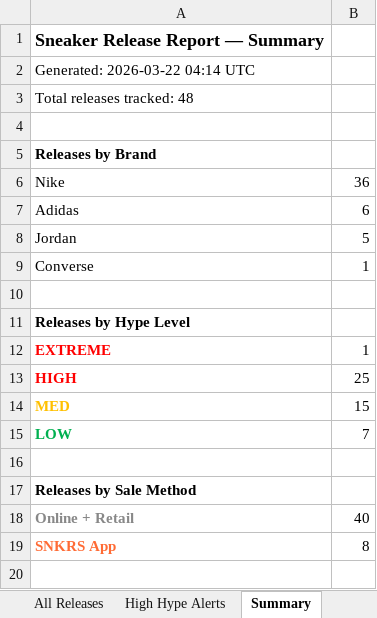
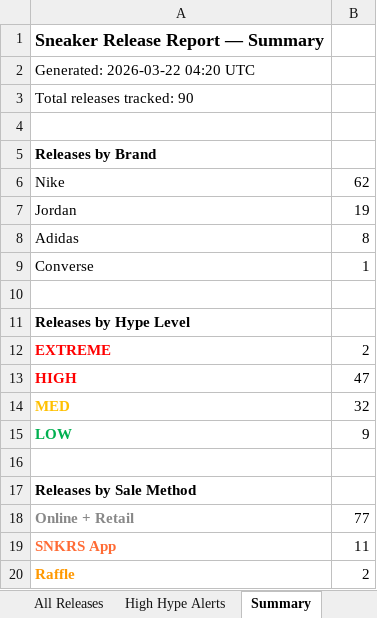
Before and after one commit to lordnader2002-sudo/Shoe-Tracker-v2, an Excel workbook: docs/data/sneaker_releases.xlsx, sheet Summary, drawn as a sheet; values as stored, in another font and other column widths than the file's, no borders; removed rows and columns are numbered as before the commit, all else as after; the diff names each change by its address in the sheet, - before the commit and + after, or states it on an @@ line.

```diff
--- a/docs/data/sneaker_releases.xlsx (sheet Summary)
+++ b/docs/data/sneaker_releases.xlsx (sheet Summary)
-A2: Generated: 2026-03-22 04:14 UTC
+A2: Generated: 2026-03-22 04:20 UTC
-A3: Total releases tracked: 48
+A3: Total releases tracked: 90
-B6: 36
+B6: 62
-row 7: Adidas | 6
-B7: 5
+B7: 19
+row 8: Adidas | 8
-B12: 1
+B12: 2
-B13: 25
+B13: 47
-B14: 15
+B14: 32
-B15: 7
+B15: 9
-B18: 40
+B18: 77
-B19: 8
+B19: 11
+row 20: Raffle | 2
```
Also changed, not shown: sheet All Releases, sheet High Hype Alerts, reports/sneaker_releases.xlsx, 1 other file.
